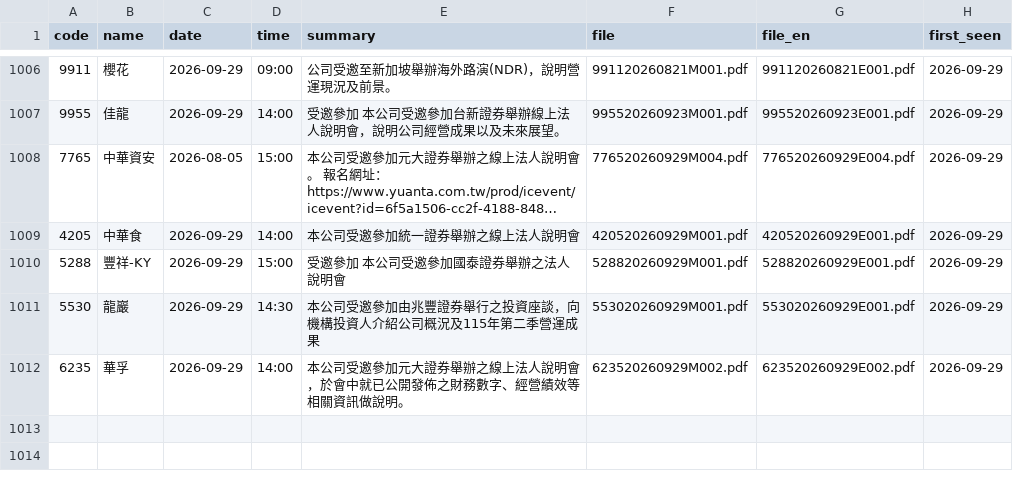
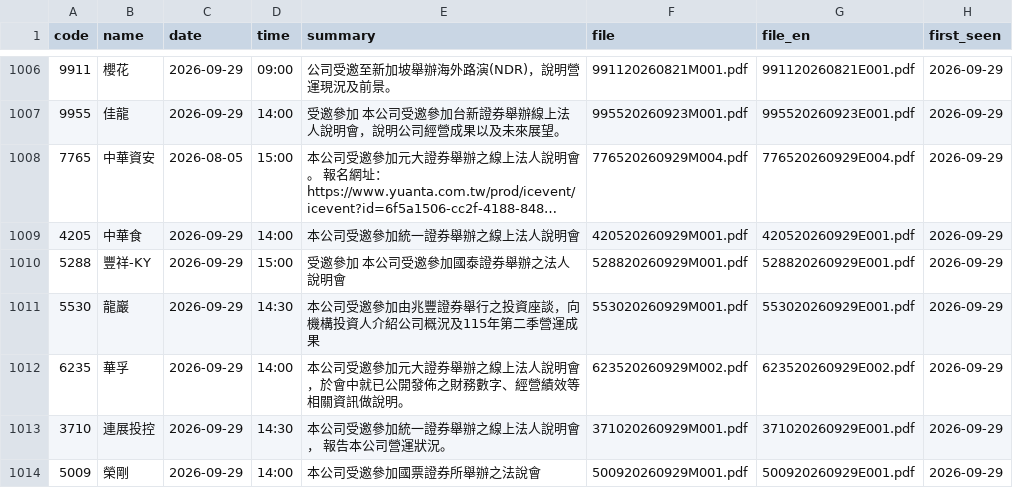
Before and after one commit to metallicatw/tw-six-metrics, a CSV file: data/aipick/talks/index.csv, drawn as a sheet; only a part is shown, gaps mark what is left out; long unchanged cells end in ….

```diff
--- a/data/aipick/talks/index.csv
+++ b/data/aipick/talks/index.csv
@@ -1012 +1012,3 @@ code,name,date,time,summary,file,file_en,first_seen
 6235,華孚,2026-09-29,14:00,本公司受邀參加元大證券舉辦之線上法人說明會，於會中就已公開發佈之財務數字、經營績效等相關資訊做說明。,623520260929M002.pdf,623520260929E002.pdf,2026-09-29
+3710,連展投控,2026-09-29,14:30,本公司受邀參加統一證券舉辦之線上法人說明會， 報告本公司營運狀況。,371020260929M001.pdf,371020260929E001.pdf,2026-09-29
+5009,榮剛,2026-09-29,14:00,本公司受邀參加國票證券所舉辦之法說會,500920260929M001.pdf,500920260929E001.pdf,2026-09-29
```
Also changed, not shown: data/market/tpex_balance/115Q2.csv, data/market/tpex_cashflow/115Q2.csv, 11 other files.
